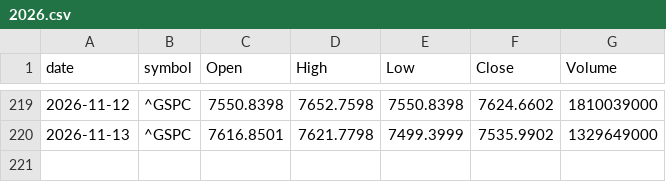
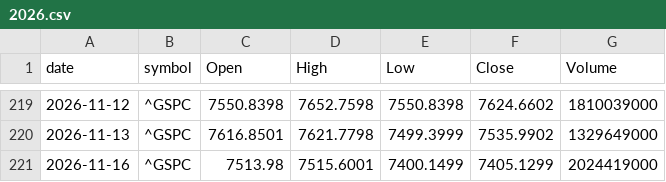
Before and after one commit to meet-minimalist/paper-trader, a CSV file: data/benchmark_us/2026.csv, drawn as a sheet; only a part is shown, gaps mark what is left out.

```diff
--- a/data/benchmark_us/2026.csv
+++ b/data/benchmark_us/2026.csv
@@ -220 +220,2 @@ date,symbol,Open,High,Low,Close,Volume
 2026-11-13,^GSPC,7616.8501,7621.7798,7499.3999,7535.9902,1329649000
+2026-11-16,^GSPC,7513.98,7515.6001,7400.1499,7405.1299,2024419000
```
Also changed, not shown: 26 other files.
